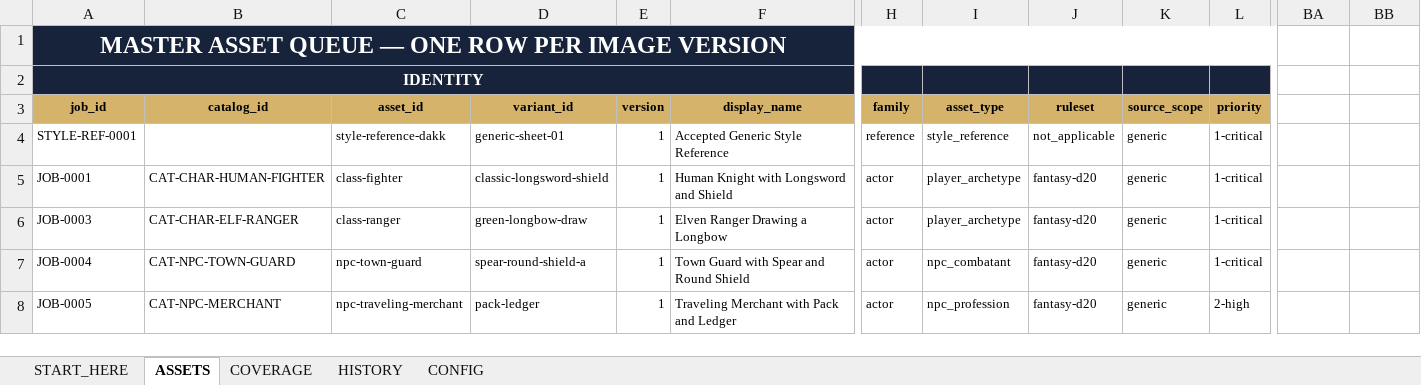
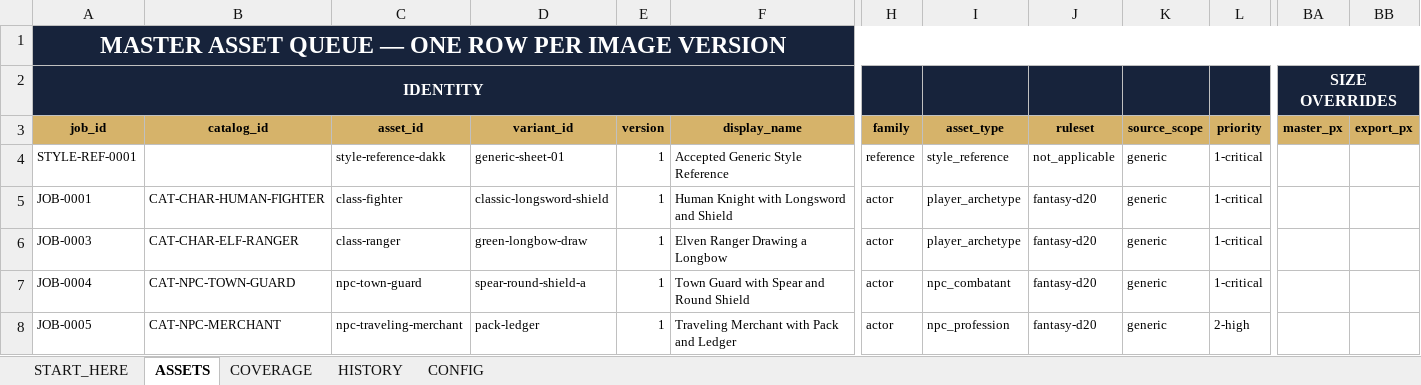
Before and after one commit to TheDakk/Dakks-Ultimate-Tokens, an Excel workbook: pipeline/Dakk-Ultimate-Tokens-Master.xlsx, sheet ASSETS, drawn as a sheet; only a part is shown, gaps mark what is left out; values as stored, in another font and other column widths than the file's, no borders; conditional formats and table styles not drawn; the diff covers the shown part only; the diff names each change by its address in the sheet, - before the commit and + after, or states it on an @@ line.

```diff
--- a/pipeline/Dakk-Ultimate-Tokens-Master.xlsx (sheet ASSETS)
+++ b/pipeline/Dakk-Ultimate-Tokens-Master.xlsx (sheet ASSETS)
-A1:AZ1 merged
+A1:BB1 merged
-B1:L1 fill: #17233B
+B1:L1 fill: none
-B2:F2 fill: #17233B
+B2:F2 fill: none
-H2:L2 fill: #17233B
+H2:L2 fill: none
-BA2 (master_px): (empty)
+BA2 (master_px): SIZE OVERRIDES
-BA2 fill: none
+BA2 fill: #17233B
+BA2:BB2 merged
-BA3: (empty)
+BA3: master_px
-BA3:BB3 fill: none
+BA3:BB3 fill: #D6B36A
-BB3: (empty)
+BB3: export_px
```
Also changed, not shown: cell formats elsewhere in this sheet, sheet HISTORY, sheet START_HERE, sheet CONFIG, sheet COVERAGE, 1 other file.
